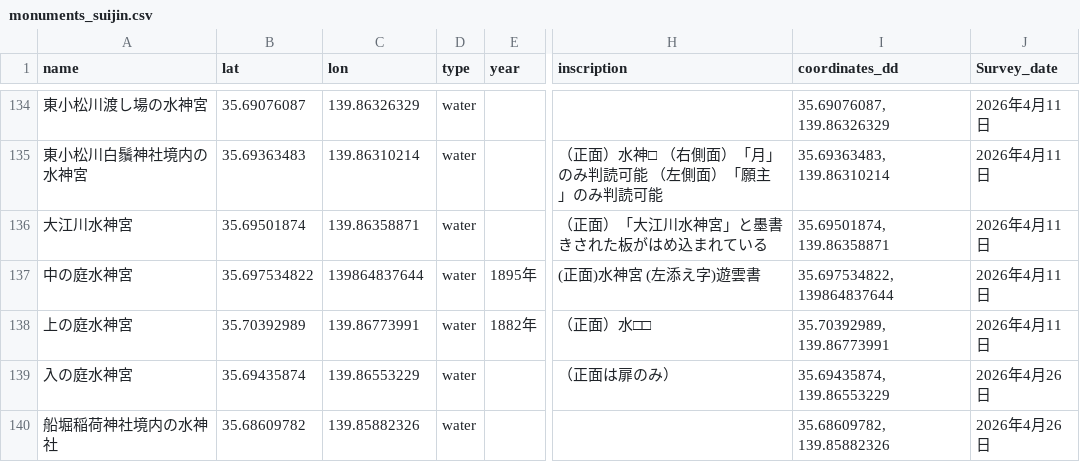
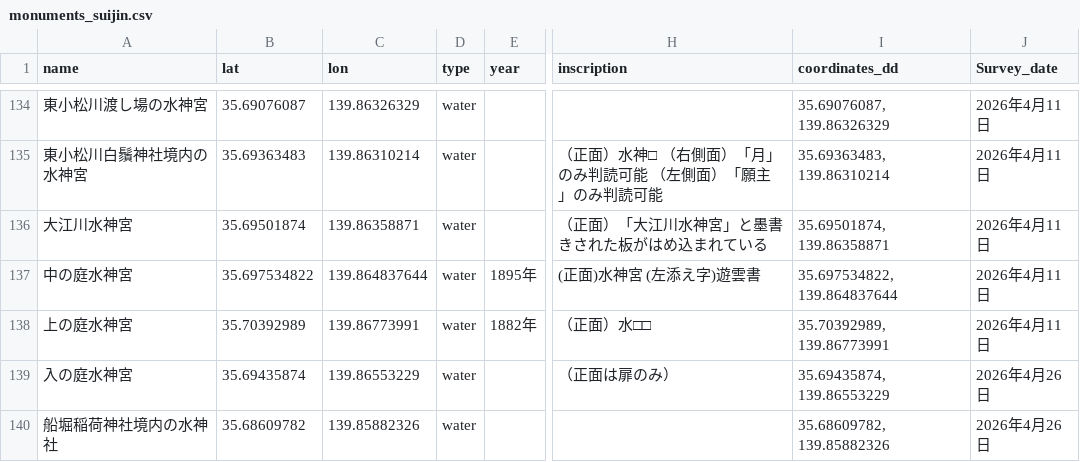
Before and after one commit to research-river/suijin_map, a CSV file: monuments_suijin.csv, drawn as a sheet; only a part is shown, gaps mark what is left out; the diff names each change by its address in the sheet, - before the commit and + after, or states it on an @@ line.

```diff
--- a/monuments_suijin.csv
+++ b/monuments_suijin.csv
-C137 (lon): 139864837644
+C137 (lon): 139.864837644
-I137 (coordinates_dd): 35.697534822, 139864837644
+I137 (coordinates_dd): 35.697534822, 139.864837644
```
Also changed, not shown: 1 other file.
